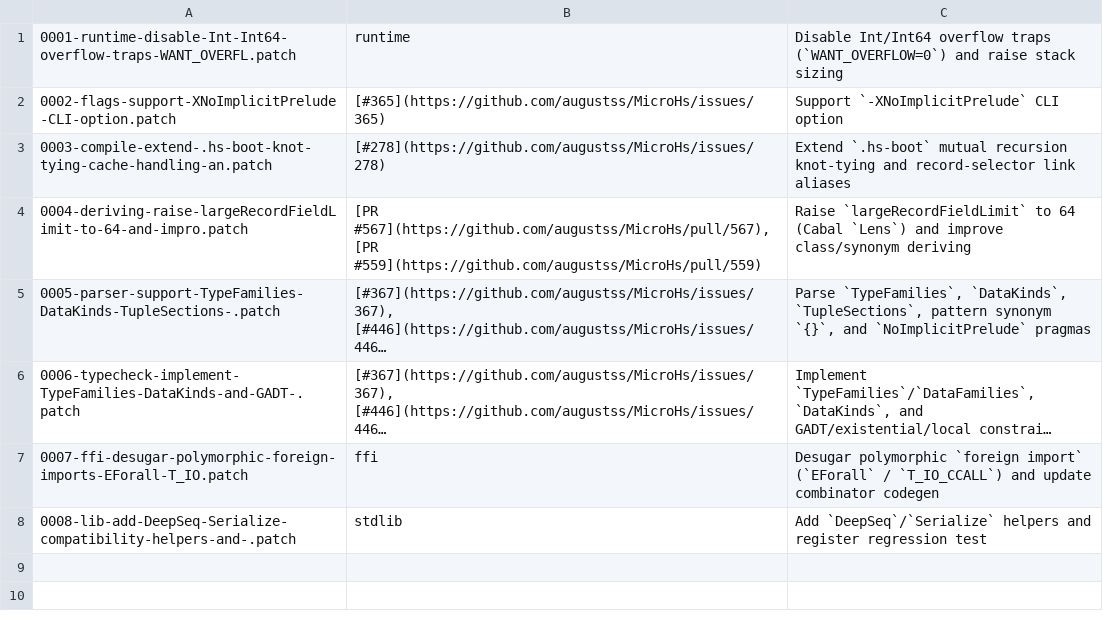
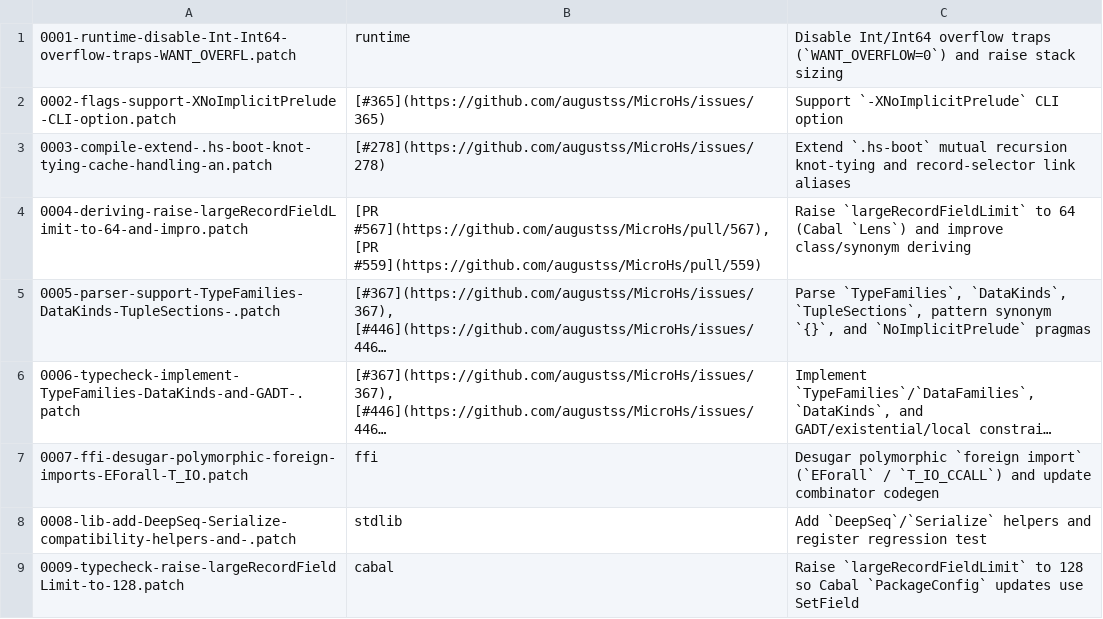
Before and after one commit to stable-haskell/ghc, a TSV file: bootstrap/mhs/patches/microhs/MANIFEST.tsv, drawn as a sheet; long unchanged cells end in ….

Commit message:
ci/mhs: raise the large-record cutoff to 128
ProjectConfig.Lens updates PackageConfig (66 fields) without importing
the constructor. Above 64 fields MicroHs skips SetField and the case
path reports undefined value: PackageConfig at the data declaration.
The same cutoff covers GhcOptions (72) and ElaboratedConfiguredPackage (78).

```diff
--- a/bootstrap/mhs/patches/microhs/MANIFEST.tsv
+++ b/bootstrap/mhs/patches/microhs/MANIFEST.tsv
@@ -8 +8,2 @@
 0008-lib-add-DeepSeq-Serialize-compatibility-helpers-and-.patch	stdlib	Add `DeepSeq`/`Serialize` helpers and register regression test
+0009-typecheck-raise-largeRecordFieldLimit-to-128.patch	cabal	Raise `largeRecordFieldLimit` to 128 so Cabal `PackageConfig` updates use SetField
```
Also changed, not shown: 1 other file.
